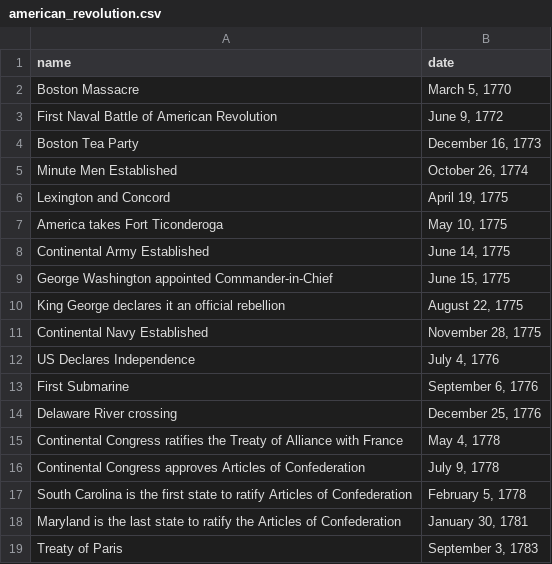
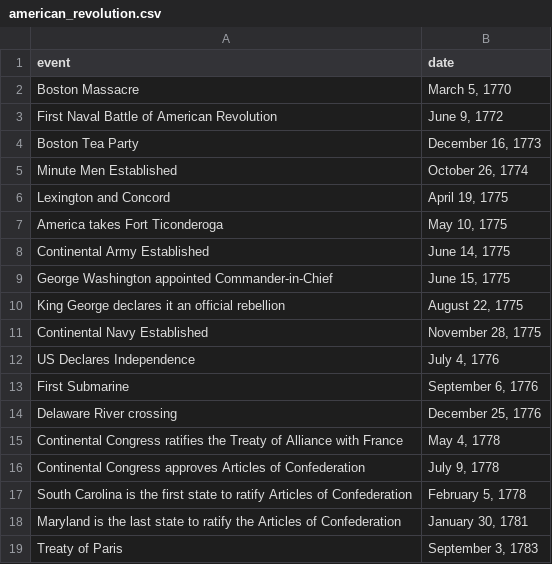
Before and after one commit to KRR1114/class_files, a CSV file: american_revolution.csv, drawn as a sheet.

Commit message:
Update american_revolution.csv

```diff
--- a/american_revolution.csv
+++ b/american_revolution.csv
@@ -1,2 +1,2 @@
-name,date
+event,date
 Boston Massacre,"March 5, 1770"
```
